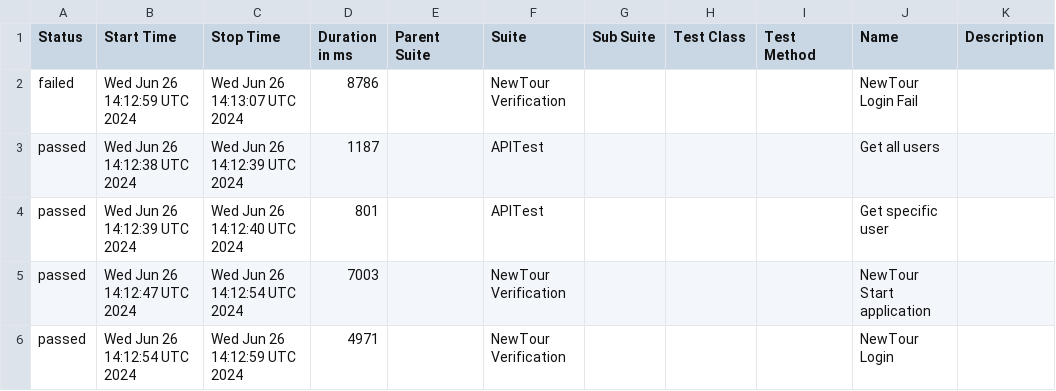
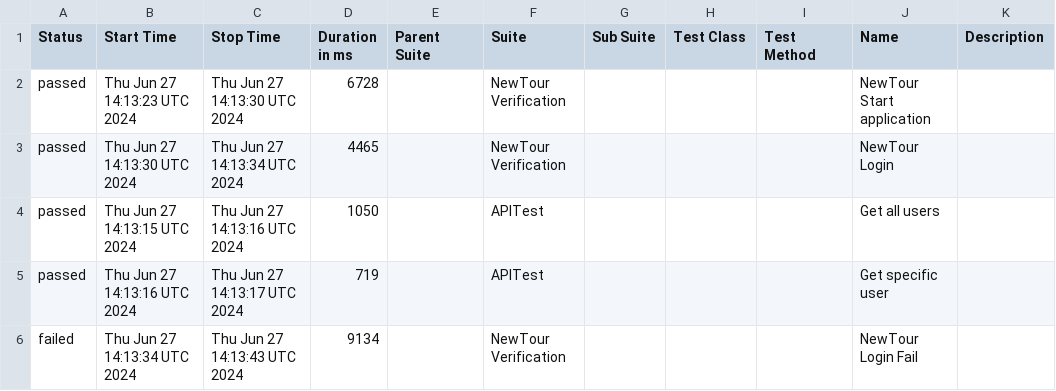
Before and after one commit to Pedrothh/automation-cypress-api-e2e-example, a CSV file: data/suites.csv, drawn as a sheet.

```diff
--- a/data/suites.csv
+++ b/data/suites.csv
@@ -1,6 +1,6 @@
 "Status","Start Time","Stop Time","Duration in ms","Parent Suite","Suite","Sub Suite","Test Class","Test Method","Name","Description"
-"failed","Wed Jun 26 14:12:59 UTC 2024","Wed Jun 26 14:13:07 UTC 2024","8786","","NewTour Verification","","","","NewTour Login Fail",""
-"passed","Wed Jun 26 14:12:38 UTC 2024","Wed Jun 26 14:12:39 UTC 2024","1187","","APITest","","","","Get all users",""
-"passed","Wed Jun 26 14:12:39 UTC 2024","Wed Jun 26 14:12:40 UTC 2024","801","","APITest","","","","Get specific user",""
-"passed","Wed Jun 26 14:12:47 UTC 2024","Wed Jun 26 14:12:54 UTC 2024","7003","","NewTour Verification","","","","NewTour Start application",""
-"passed","Wed Jun 26 14:12:54 UTC 2024","Wed Jun 26 14:12:59 UTC 2024","4971","","NewTour Verification","","","","NewTour Login",""
+"passed","Thu Jun 27 14:13:23 UTC 2024","Thu Jun 27 14:13:30 UTC 2024","6728","","NewTour Verification","","","","NewTour Start application",""
+"passed","Thu Jun 27 14:13:30 UTC 2024","Thu Jun 27 14:13:34 UTC 2024","4465","","NewTour Verification","","","","NewTour Login",""
+"passed","Thu Jun 27 14:13:15 UTC 2024","Thu Jun 27 14:13:16 UTC 2024","1050","","APITest","","","","Get all users",""
+"passed","Thu Jun 27 14:13:16 UTC 2024","Thu Jun 27 14:13:17 UTC 2024","719","","APITest","","","","Get specific user",""
+"failed","Thu Jun 27 14:13:34 UTC 2024","Thu Jun 27 14:13:43 UTC 2024","9134","","NewTour Verification","","","","NewTour Login Fail",""
```
Also changed, not shown: 26 other files.
